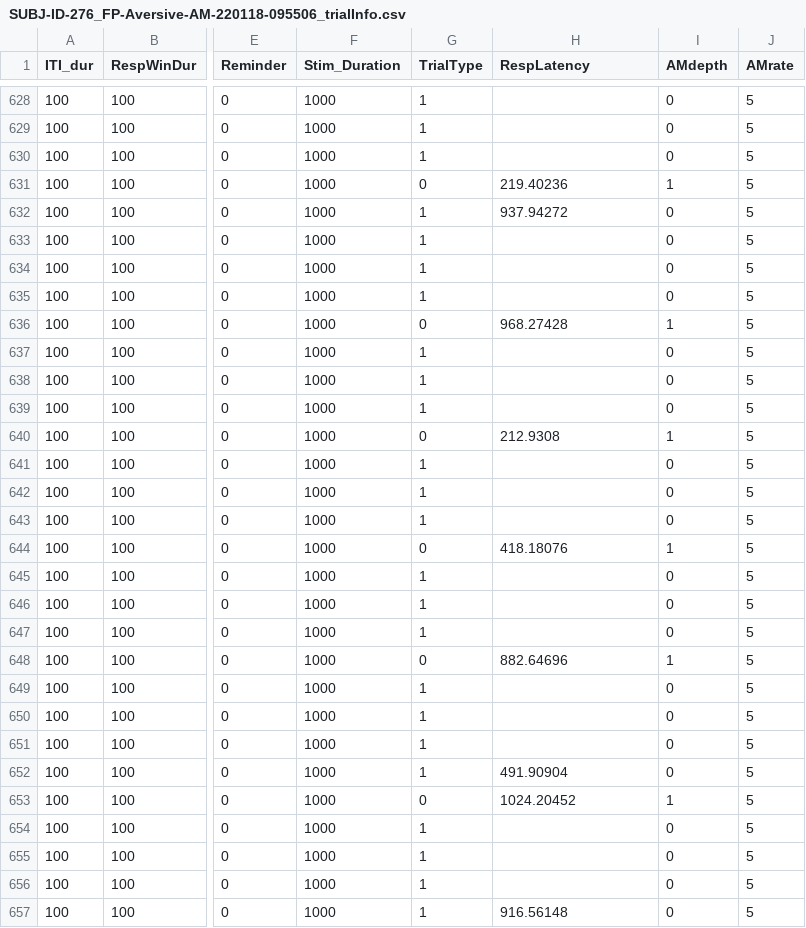
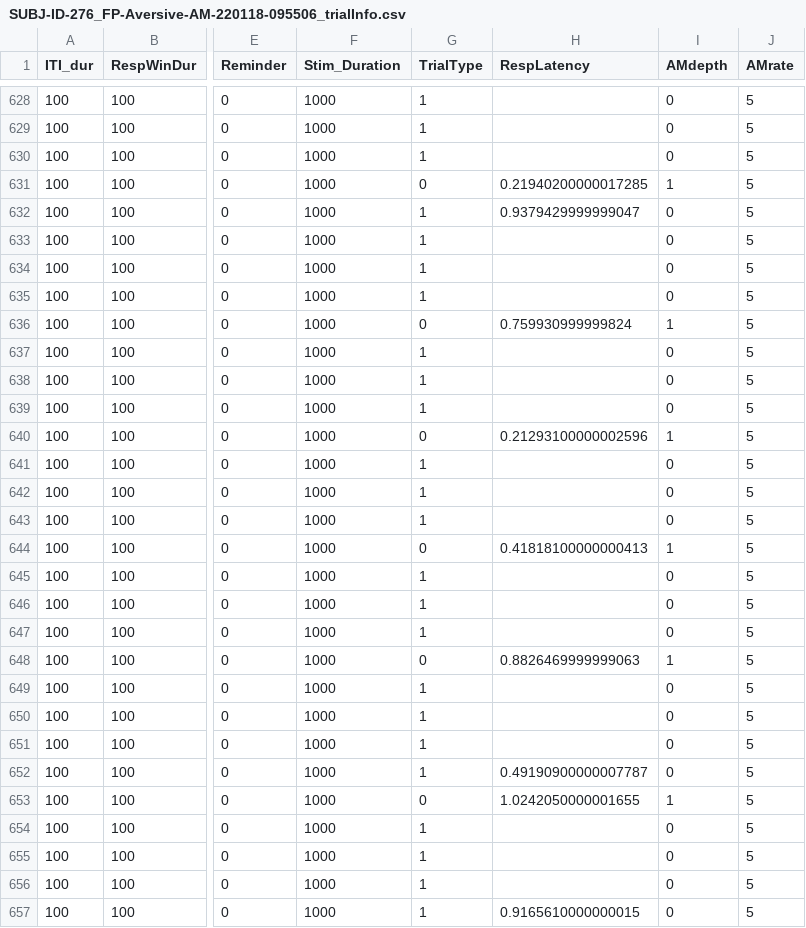
Before and after one commit to biomath/Caraslab_FP_preprocessing_pipeline, a CSV file: Sample dataset/Key files/SUBJ-ID-276_FP-Aversive-AM-220118-095506_trialInfo.csv, drawn as a sheet; only a part is shown, gaps mark what is left out; the diff covers the shown part only; the diff names each change by its address in the sheet, - before the commit and + after, or states it on an @@ line.

```diff
--- a/Sample dataset/Key files/SUBJ-ID-276_FP-Aversive-AM-220118-095506_trialInfo.csv
+++ b/Sample dataset/Key files/SUBJ-ID-276_FP-Aversive-AM-220118-095506_trialInfo.csv
-H631 (RespLatency): 219.40236
+H631 (RespLatency): 0.21940200000017285
-H632 (RespLatency): 937.94272
+H632 (RespLatency): 0.9379429999999047
-H636 (RespLatency): 968.27428
+H636 (RespLatency): 0.759930999999824
-H640 (RespLatency): 212.9308
+H640 (RespLatency): 0.21293100000002596
-H644 (RespLatency): 418.18076
+H644 (RespLatency): 0.41818100000000413
-H648 (RespLatency): 882.64696
+H648 (RespLatency): 0.8826469999999063
-H652 (RespLatency): 491.90904
+H652 (RespLatency): 0.49190900000007787
-H653 (RespLatency): 1024.20452
+H653 (RespLatency): 1.0242050000001655
-H657 (RespLatency): 916.56148
+H657 (RespLatency): 0.9165610000000015
```
Also changed, not shown: 158 edited cells elsewhere in this file, Sample dataset/Key files/SUBJ-ID-278_FP-Aversive-AM-220211-104943_trialInfo.csv, Sample dataset/Key files/SUBJ-ID-279_FP-Aversive-AM-220201-160835_trialInfo.csv, 3 other files.
